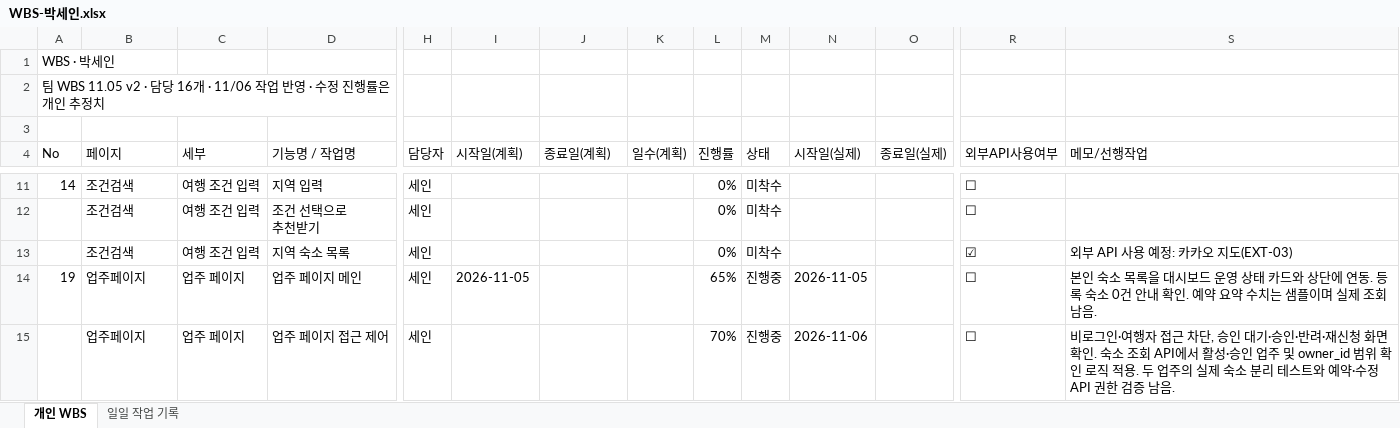
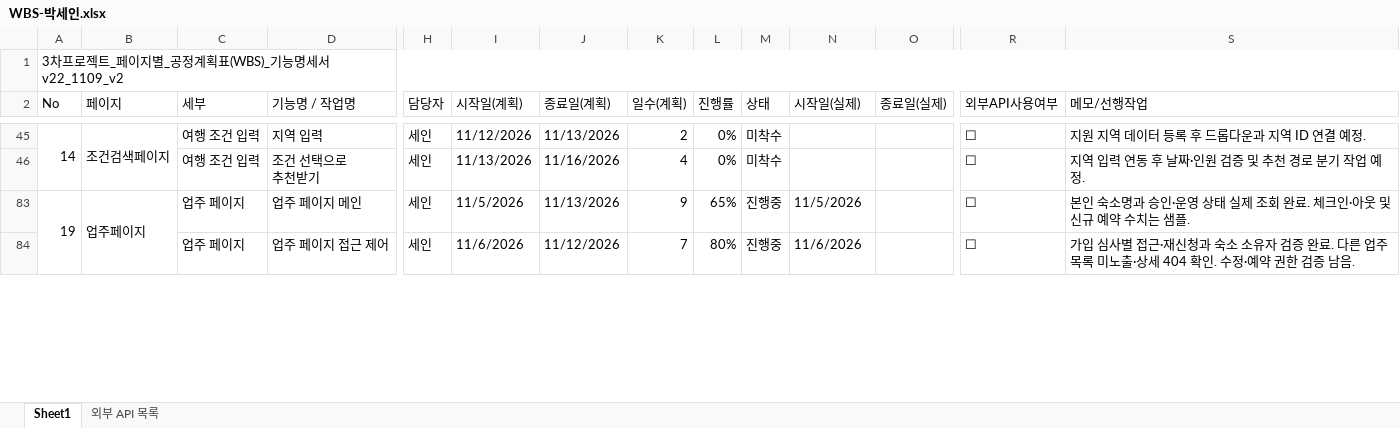
Before and after one commit to human-fullstack-projects/smart-traveler, an Excel workbook: docs/WBS/WBS-박세인.xlsx, sheet Sheet1, drawn as a sheet; only a part is shown, gaps mark what is left out; values as stored, in another font and other column widths than the file's, no cell formats; conditional formats not drawn; removed rows and columns are numbered as before the commit, all else as after; rows hold the shown columns only; the diff covers the shown part only; the diff names each change by its address in the sheet, - before the commit and + after, or states it on an @@ line.

```diff
--- a/docs/WBS/WBS-박세인.xlsx (sheet Sheet1)
+++ b/docs/WBS/WBS-박세인.xlsx (sheet Sheet1)
-sheet tab: 개인 WBS
+sheet tab: Sheet1
-sheet tab: 일일 작업 기록
+sheet tab: 외부 API 목록
-A1 (No): WBS · 박세인
+A1 (No): 3차프로젝트_페이지별_공정계획표(WBS)_기능명세서v22_1109_v2
+A1:S1 merged
-row 2: 팀 WBS 11.05 v2 · 담당 16개 · 11/06 작업 반영 · 수정 진행률은 개인 추정치
-row 3: (empty)
+A45:A46 merged
-B45 (페이지): 조건검색
+B45 (페이지): 조건검색페이지
+B45:B46 merged
-I45 (시작일(계획)): (empty)
+I45 (시작일(계획)): 11/12/2026
-J45 (종료일(계획)): (empty)
+J45 (종료일(계획)): 11/13/2026
-K45 (일수(계획)): (empty)
+K45 (일수(계획)): 2
-S45 (메모/선행작업): (empty)
+S45 (메모/선행작업): 지원 지역 데이터 등록 후 드롭다운과 지역 ID 연결 예정.
-B46 (페이지): 조건검색
+B46 (페이지): (empty)
-I46 (시작일(계획)): (empty)
+I46 (시작일(계획)): 11/13/2026
-J46 (종료일(계획)): (empty)
+J46 (종료일(계획)): 11/16/2026
-K46 (일수(계획)): (empty)
+K46 (일수(계획)): 4
-S46 (메모/선행작업): (empty)
+S46 (메모/선행작업): 지역 입력 연동 후 날짜·인원 검증 및 추천 경로 분기 작업 예정.
-row 13:  | 조건검색 | 여행 조건 입력 | 지역 숙소 목록 | 세인 |  |  |  | 0% | 미착수 |  |  | ☑ | 외부 API 사용 예정: 카카오 지도(EXT-03)
+A83:A88 merged
+B83:B88 merged
-I83 (시작일(계획)): 2026-11-05
+I83 (시작일(계획)): 11/5/2026
-J83 (종료일(계획)): (empty)
+J83 (종료일(계획)): 11/13/2026
-K83 (일수(계획)): (empty)
+K83 (일수(계획)): 9
-N83 (시작일(실제)): 2026-11-05
+N83 (시작일(실제)): 11/5/2026
-S83 (메모/선행작업): …인 숙소 목록을 대시보드 운영 상태 카드와 상단에 연동. 등록 숙소 0건 안내 확인. 예약 요약 수치는 샘플이며 실제 조회 남음.
+S83 (메모/선행작업): …인 숙소명과 승인·운영 상태 실제 조회 완료. 체크인·아웃 및 신규 예약 수치는 샘플.
-B84 (페이지): 업주페이지
+B84 (페이지): (empty)
-I84 (시작일(계획)): (empty)
+I84 (시작일(계획)): 11/6/2026
-J84 (종료일(계획)): (empty)
+J84 (종료일(계획)): 11/12/2026
-K84 (일수(계획)): (empty)
+K84 (일수(계획)): 7
-L84 (진행률): 70%
+L84 (진행률): 80%
-N84 (시작일(실제)): 2026-11-06
+N84 (시작일(실제)): 11/6/2026
-S84 (메모/선행작업): 비로그인·여행자 접근 차단, 승인 대기·승인·반려·재신청 화면 확인. 숙소 조회 API에서 활성·승인 업주 및 owner_id 범위 확인 로직 적용. 두 업주의 실제 숙소 분리 테스트와 예약·수정 API 권한 검…
+S84 (메모/선행작업): 가입 심사별 접근·재신청과 숙소 소유자 검증 완료. 다른 업주 목록 미노출·상세 404 확인. 수정·예약 권한 검…
```
Also changed, not shown: 51 edited cells and merged cells elsewhere in this sheet, sheet 외부 API 목록, cell formats, formulas that keep their value, hidden cells.
